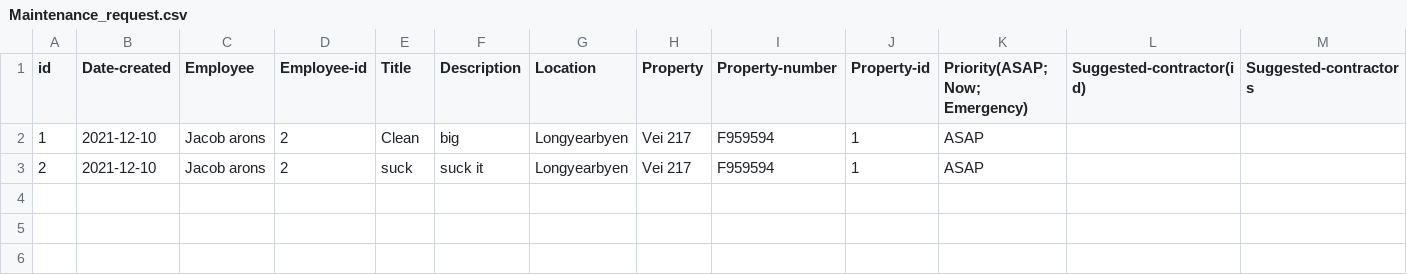
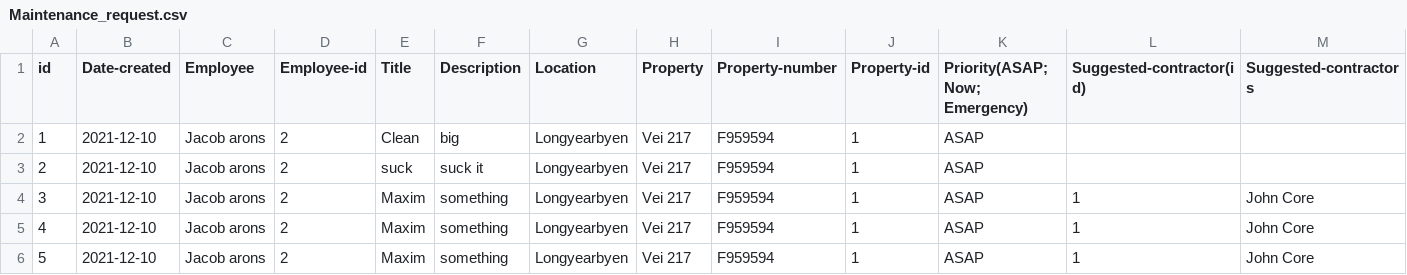
Before and after one commit to lsig/NaNairverkefni, a CSV file: NaN_Program/CSV_Files/Maintenance_request.csv, drawn as a sheet; only a part is shown; rows hold the shown columns only; the diff names each change by its address in the sheet, - before the commit and + after, or states it on an @@ line.

```diff
--- a/NaN_Program/CSV_Files/Maintenance_request.csv
+++ b/NaN_Program/CSV_Files/Maintenance_request.csv
+row 4: 3 | 2021-12-10 | Jacob arons | 2 | Maxim | something | Longyearbyen | Vei 217 | F959594 | 1 | ASAP | 1 | John Core
+row 5: 4 | 2021-12-10 | Jacob arons | 2 | Maxim | something | Longyearbyen | Vei 217 | F959594 | 1 | ASAP | 1 | John Core
+row 6: 5 | 2021-12-10 | Jacob arons | 2 | Maxim | something | Longyearbyen | Vei 217 | F959594 | 1 | ASAP | 1 | John Core
```
Also changed, not shown: NaN_Program/CSV_Files/Regular_maintenance.csv, 2 other files.
